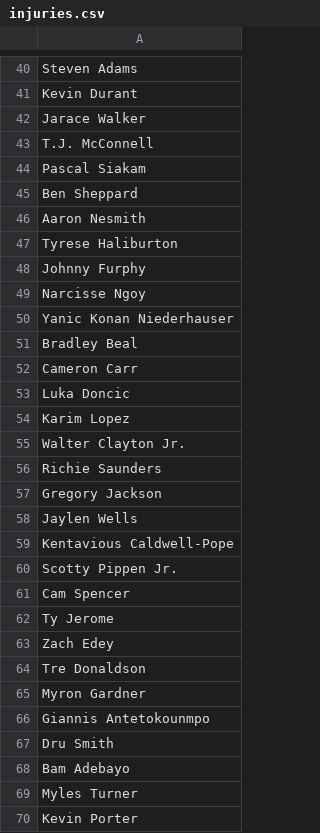
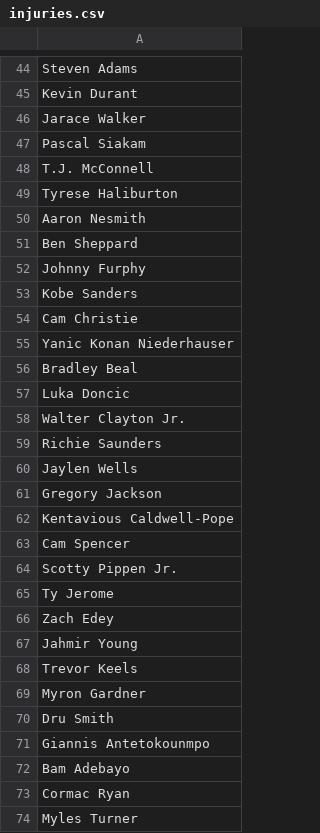
Before and after one commit to jibinator1/nba_stats, a CSV file: injuries.csv, drawn as a sheet; only a part is shown, gaps mark what is left out; the shorter side is filled out with more unchanged rows; the diff covers the shown part only.

Commit message:
Auto-update: 2026-07-18 19:37

```diff
--- a/injuries.csv
+++ b/injuries.csv
@@ -42,28 +46,29 @@ Kevin Durant
 Jarace Walker
+Pascal Siakam
 T.J. McConnell
-Pascal Siakam
+Tyrese Haliburton
+Aaron Nesmith
 Ben Sheppard
-Aaron Nesmith
-Tyrese Haliburton
 Johnny Furphy
-Narcisse Ngoy
+Kobe Sanders
+Cam Christie
 Yanic Konan Niederhauser
 Bradley Beal
-Cameron Carr
 Luka Doncic
-Karim Lopez
 Walter Clayton Jr.
 Richie Saunders
+Jaylen Wells
 Gregory Jackson
-Jaylen Wells
 Kentavious Caldwell-Pope
+Cam Spencer
 Scotty Pippen Jr.
-Cam Spencer
 Ty Jerome
 Zach Edey
-Tre Donaldson
+Jahmir Young
+Trevor Keels
 Myron Gardner
+Dru Smith
 Giannis Antetokounmpo
-Dru Smith
 Bam Adebayo
+Cormac Ryan
 Myles Turner
```
Also changed, not shown: 24 added rows, 5 removed rows, 18 moved rows and 6 edited cells elsewhere in this file.
